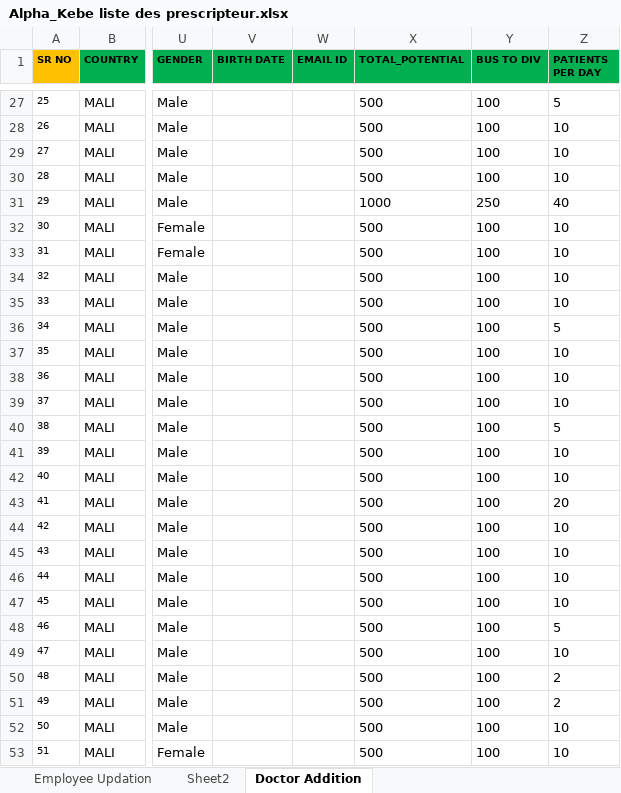
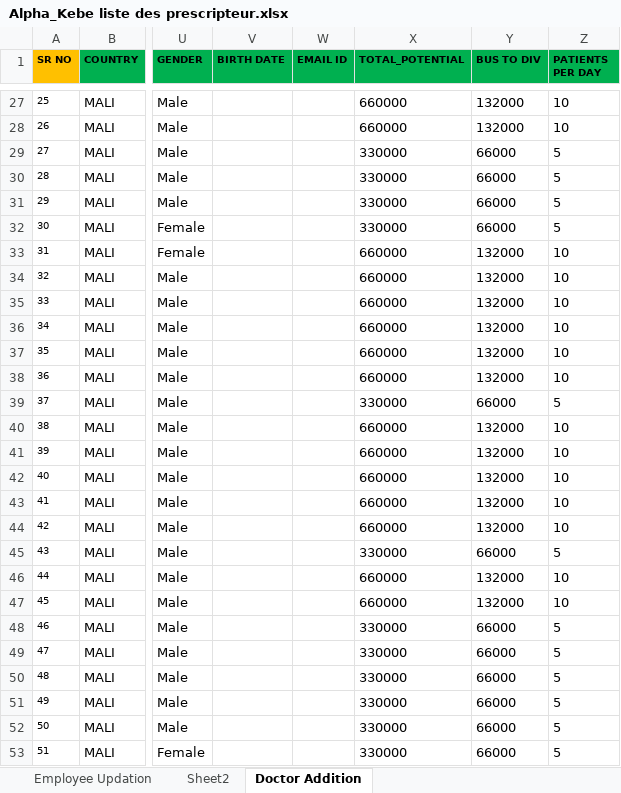
Before and after one commit to moussantji/excel, an Excel workbook: Alpha_Kebe liste des prescripteur.xlsx, sheet Doctor Addition, drawn as a sheet; only a part is shown, gaps mark what is left out; values as stored, in another font and other column widths than the file's, no borders; conditional formats not drawn; the diff covers the shown part only; the diff names each change by its address in the sheet, - before the commit and + after, or states it on an @@ line.

```diff
--- a/Alpha_Kebe liste des prescripteur.xlsx (sheet Doctor Addition)
+++ b/Alpha_Kebe liste des prescripteur.xlsx (sheet Doctor Addition)
-X27:X28 (TOTAL_POTENTIAL): 500
+X27:X28 (TOTAL_POTENTIAL): 660000
-Y27:Y28 (BUS TO DIV): 100
+Y27:Y28 (BUS TO DIV): 132000
-Z27 (PATIENTS PER DAY): 5
+Z27 (PATIENTS PER DAY): 10
-X29:X30 (TOTAL_POTENTIAL): 500
+X29:X30 (TOTAL_POTENTIAL): 330000
-Y29:Y30 (BUS TO DIV): 100
+Y29:Y30 (BUS TO DIV): 66000
-Z29:Z30 (PATIENTS PER DAY): 10
+Z29:Z30 (PATIENTS PER DAY): 5
-X31 (TOTAL_POTENTIAL): 1000
+X31 (TOTAL_POTENTIAL): 330000
-Y31 (BUS TO DIV): 250
+Y31 (BUS TO DIV): 66000
-Z31 (PATIENTS PER DAY): 40
+Z31 (PATIENTS PER DAY): 5
-X32 (TOTAL_POTENTIAL): 500
+X32 (TOTAL_POTENTIAL): 330000
-Y32 (BUS TO DIV): 100
+Y32 (BUS TO DIV): 66000
-Z32 (PATIENTS PER DAY): 10
+Z32 (PATIENTS PER DAY): 5
-X33:X38 (TOTAL_POTENTIAL): 500
+X33:X38 (TOTAL_POTENTIAL): 660000
-Y33:Y38 (BUS TO DIV): 100
+Y33:Y38 (BUS TO DIV): 132000
-Z36 (PATIENTS PER DAY): 5
+Z36 (PATIENTS PER DAY): 10
-X39 (TOTAL_POTENTIAL): 500
+X39 (TOTAL_POTENTIAL): 330000
-Y39 (BUS TO DIV): 100
+Y39 (BUS TO DIV): 66000
-Z39 (PATIENTS PER DAY): 10
+Z39 (PATIENTS PER DAY): 5
-X40:X44 (TOTAL_POTENTIAL): 500
+X40:X44 (TOTAL_POTENTIAL): 660000
-Y40:Y44 (BUS TO DIV): 100
+Y40:Y44 (BUS TO DIV): 132000
-Z40 (PATIENTS PER DAY): 5
+Z40 (PATIENTS PER DAY): 10
-Z43 (PATIENTS PER DAY): 20
+Z43 (PATIENTS PER DAY): 10
-X45 (TOTAL_POTENTIAL): 500
+X45 (TOTAL_POTENTIAL): 330000
-Y45 (BUS TO DIV): 100
+Y45 (BUS TO DIV): 66000
-Z45 (PATIENTS PER DAY): 10
+Z45 (PATIENTS PER DAY): 5
-X46:X47 (TOTAL_POTENTIAL): 500
+X46:X47 (TOTAL_POTENTIAL): 660000
-Y46:Y47 (BUS TO DIV): 100
+Y46:Y47 (BUS TO DIV): 132000
-X48:X53 (TOTAL_POTENTIAL): 500
+X48:X53 (TOTAL_POTENTIAL): 330000
-Y48:Y53 (BUS TO DIV): 100
+Y48:Y53 (BUS TO DIV): 66000
-Z49 (PATIENTS PER DAY): 10
+Z49 (PATIENTS PER DAY): 5
-Z50:Z51 (PATIENTS PER DAY): 2
+Z50:Z51 (PATIENTS PER DAY): 5
-Z52:Z53 (PATIENTS PER DAY): 10
+Z52:Z53 (PATIENTS PER DAY): 5
```
Also changed, not shown: 145 edited cells elsewhere in this sheet, sheet Sheet2.
